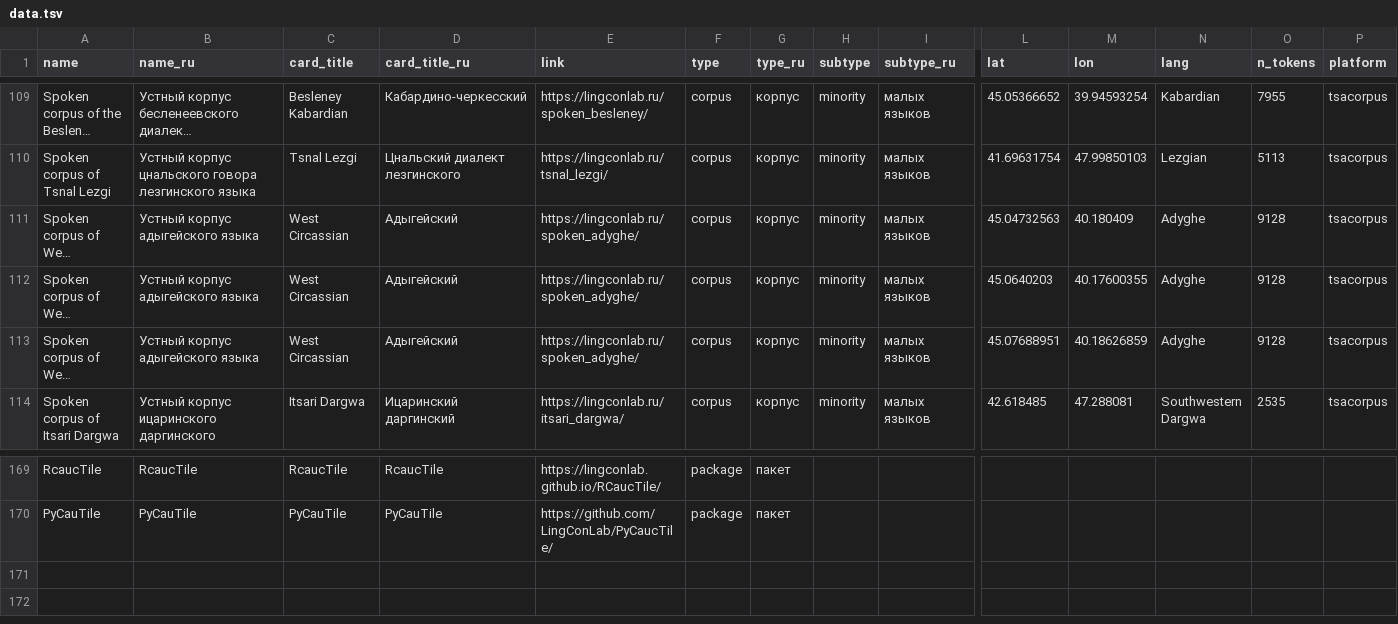
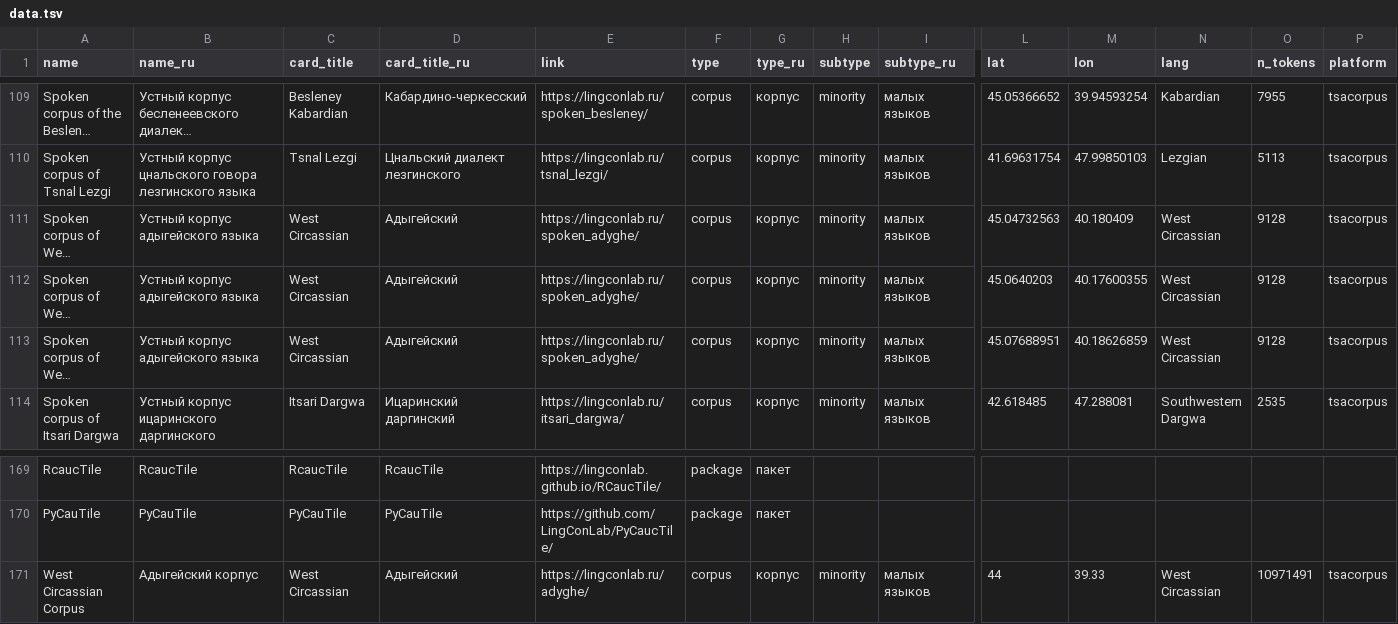
Before and after one commit to LingConLab/LABsite_qmd, a TSV file: data.tsv, drawn as a sheet; only a part is shown, gaps mark what is left out; long unchanged cells end in …; rows hold the shown columns only; the diff names each change by its address in the sheet, - before the commit and + after, or states it on an @@ line.

```diff
--- a/data.tsv
+++ b/data.tsv
-N111:N113 (lang): Adyghe
+N111:N113 (lang): West Circassian
+row 171: West Circassian Corpus | Адыгейский корпус | West Circassian | Адыгейский | https://lingconlab.ru/adyghe/ | corpus | корпус | minority | малых языков | 44 | 39.33 | West Circassian | 10971491 | tsacorpus
```
Also changed, not shown: 13 other files.
